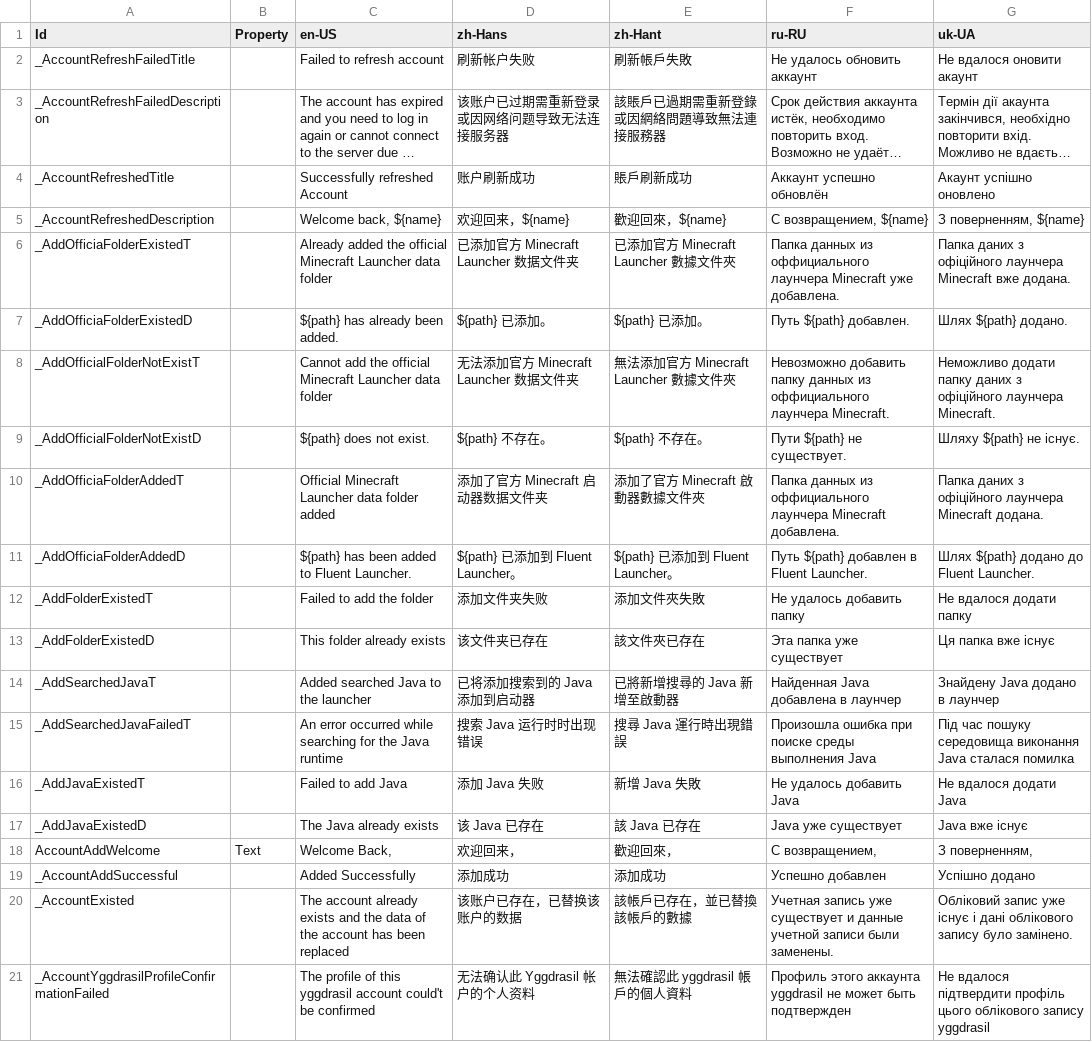
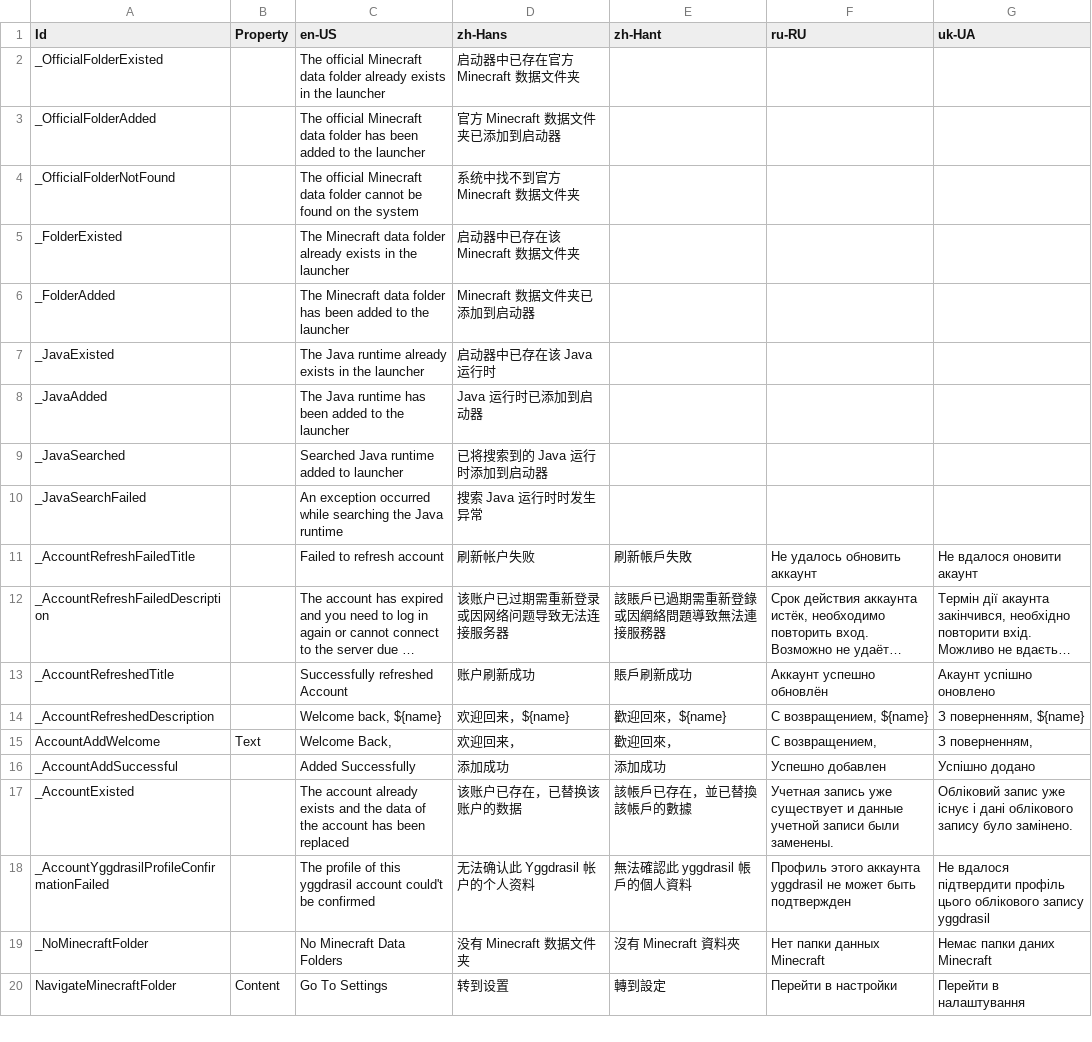
Before and after one commit to Xcube-Studio/FluentLauncher.Infra.Localization, a CSV file: Views/Notifications.csv, drawn as a sheet; only a part is shown; the shorter side is filled out with more unchanged rows; long unchanged cells end in ….

Commit message:
Update Notifications.csv

```diff
--- a/Views/Notifications.csv
+++ b/Views/Notifications.csv
@@ -1,2 +1,11 @@
 Id,Property,en-US,zh-Hans,zh-Hant,ru-RU,uk-UA
+_OfficialFolderExisted,,The official Minecraft data folder already exists in the launcher,启动器中已存在官方 Minecraft 数据文件夹,,,
+_OfficialFolderAdded,,The official Minecraft data folder has been added to the launcher,官方 Minecraft 数据文件夹已添加到启动器,,,
+_OfficialFolderNotFound,,The official Minecraft data folder cannot be found on the system,系统中找不到官方 Minecraft 数据文件夹,,,
+_FolderExisted,,The Minecraft data folder already exists in the launcher,启动器中已存在该 Minecraft 数据文件夹,,,
+_FolderAdded,,The Minecraft data folder has been added to the launcher,Minecraft 数据文件夹已添加到启动器,,,
+_JavaExisted,,The Java runtime already exists in the launcher,启动器中已存在该 Java 运行时,,,
+_JavaAdded,,The Java runtime has been added to the launcher,Java 运行时已添加到启动器,,,
+_JavaSearched,,Searched Java runtime added to launcher,已将搜索到的 Java 运行时添加到启动器,,,
+_JavaSearchFailed,,An exception occurred while searching the Java runtime,搜索 Java 运行时时发生异常,,,
 _AccountRefreshFailedTitle,,Failed to refresh account,刷新帐户失败,刷新帳戶失敗,Не удалось обновить аккаунт,Не вдалося оновити акаунт
@@ -5,14 +14,2 @@ _AccountRefreshedTitle,,Successfully refreshed Account,账户刷新成功,賬戶
 _AccountRefreshedDescription,,"Welcome back, ${name}",欢迎回来，${name},歡迎回來，${name},"С возвращением, ${name}","З поверненням, ${name}"
-_AddOfficiaFolderExistedT,,Already added the official Minecraft Launcher data folder,已添加官方 Minecraft Launcher 数据文件夹,已添加官方 Minecraft Launcher 數據文件夾,Папка данных из оффициального лаунчера Minecraft уже добавлена.,Папка даних з офіційного лаунчера Minecraft вже додана.
-_AddOfficiaFolderExistedD,,${path} has already been added.,${path} 已添加。,${path} 已添加。,Путь ${path} добавлен.,Шлях ${path} додано.
-_AddOfficialFolderNotExistT,,Cannot add the official Minecraft Launcher data folder,无法添加官方 Minecraft Launcher 数据文件夹,無法添加官方 Minecraft Launcher 數據文件夾,Невозможно добавить папку данных из оффициального лаунчера Minecraft.,Неможливо додати папку даних з офіційного лаунчера Minecraft.
-_AddOfficialFolderNotExistD,,${path} does not exist.,${path} 不存在。,${path} 不存在。,Пути ${path} не существует.,Шляху ${path} не існує.
-_AddOfficiaFolderAddedT,,Official Minecraft Launcher data folder added,添加了官方 Minecraft 启动器数据文件夹,添加了官方 Minecraft 啟動器數據文件夾,Папка данных из оффициального лаунчера Minecraft добавлена.,Папка даних з офіційного лаунчера Minecraft додана.
-_AddOfficiaFolderAddedD,,${path} has been added to Fluent Launcher.,${path} 已添加到 Fluent Launcher。,${path} 已添加到 Fluent Launcher。,Путь ${path} добавлен в Fluent Launcher.,Шлях ${path} додано до Fluent Launcher.
-_AddFolderExistedT,,Failed to add the folder,添加文件夹失败,添加文件夾失敗,Не удалось добавить папку,Не вдалося додати папку
-_AddFolderExistedD,,This folder already exists,该文件夹已存在,該文件夾已存在,Эта папка уже существует,Ця папка вже існує
-_AddSearchedJavaT,,Added searched Java to the launcher,已将添加搜索到的 Java 添加到启动器,已將新增搜尋的 Java 新增至啟動器,Найденная Java добавлена в лаунчер,Знайдену Java додано в лаунчер
-_AddSearchedJavaFailedT,,An error occurred while searching for the Java runtime,搜索 Java 运行时时出现错误,搜尋 Java 運行時出現錯誤,Произошла ошибка при поиске среды выполнения Java,Під час пошуку середовища виконання Java сталася помилка
-_AddJavaExistedT,,Failed to add Java,添加 Java 失败,新增 Java 失敗,Не удалось добавить Java,Не вдалося додати Java
-_AddJavaExistedD,,The Java already exists,该 Java 已存在,該 Java 已存在,Java уже существует,Java вже існує
 AccountAddWelcome,Text,"Welcome Back,",欢迎回来，,歡迎回來，,"С возвращением,","З поверненням,"
```
